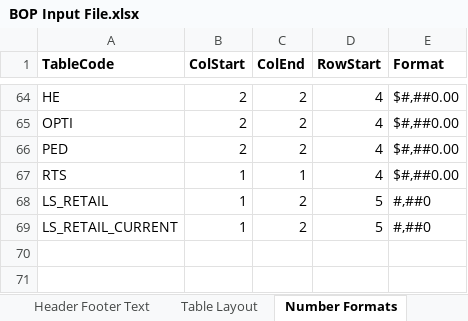
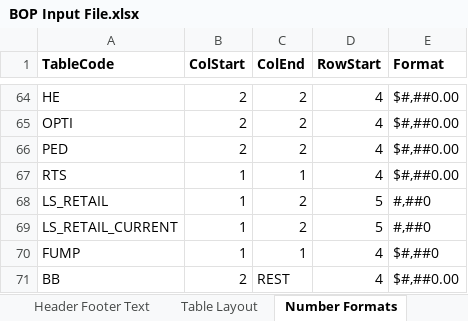
Before and after one commit to himanshu-bist-hb/personal-project1, an Excel workbook: BOP/BOP Input File.xlsx, sheet Number Formats, drawn as a sheet; only a part is shown, gaps mark what is left out; values as stored, in another font and other column widths than the file's, no borders; the diff names each change by its address in the sheet, - before the commit and + after, or states it on an @@ line.

```diff
--- a/BOP/BOP Input File.xlsx (sheet Number Formats)
+++ b/BOP/BOP Input File.xlsx (sheet Number Formats)
+row 70: FUMP | 1 | 1 | 4 | $#,##0
+row 71: BB | 2 | REST | 4 | $#,##0.00
```
Also changed, not shown: sheet Table Layout, 17 other files.
